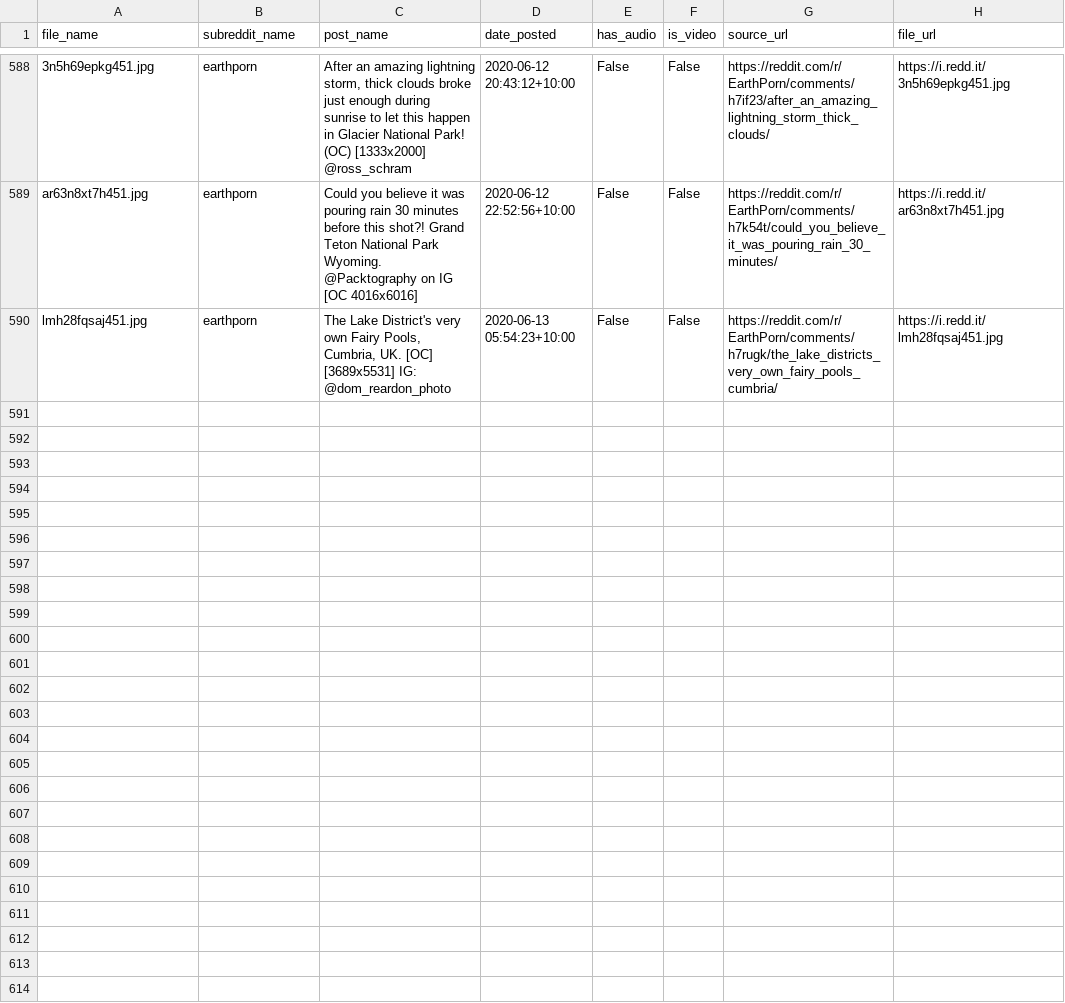
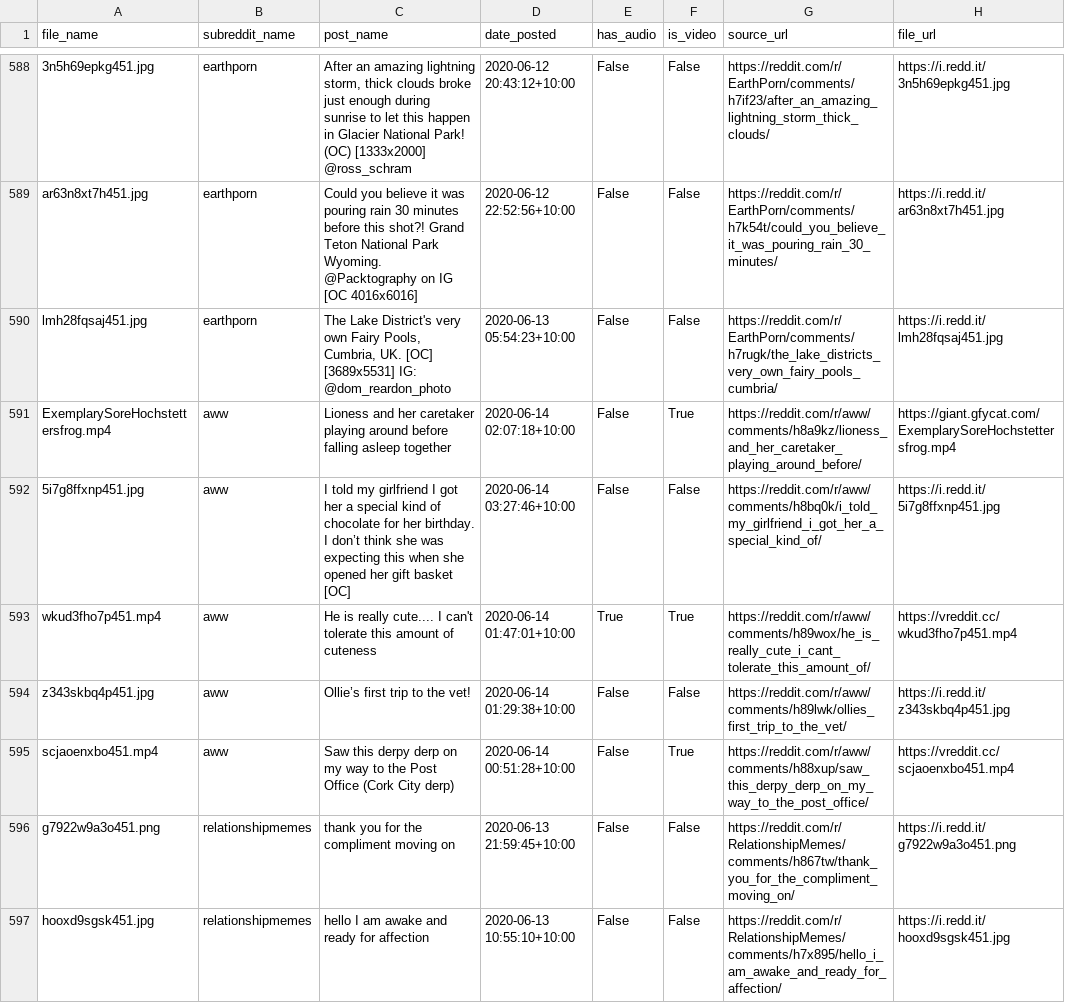
Before and after one commit to atindersanghera/atindersanghera.github.io, a CSV file: assets/images/scrape_file_collection/reddit_database.csv, drawn as a sheet; only a part is shown, gaps mark what is left out; the diff covers the shown part only.

Commit message:
maps and image update:  Sun 14/06 -  9:30

```diff
--- a/assets/images/scrape_file_collection/reddit_database.csv
+++ b/assets/images/scrape_file_collection/reddit_database.csv
@@ -590 +590,8 @@ ar63n8xt7h451.jpg,earthporn,Could you believe it was pouring rain 30 minutes bef
 lmh28fqsaj451.jpg,earthporn,"The Lake District's very own Fairy Pools, Cumbria, UK. [OC] [3689x5531] IG: @dom_reardon_photo",2020-06-13 05:54:23+10:00,False,False,https://reddit.com/r/EarthPorn/comments/h7rugk/the_lake_districts_very_own_fairy_pools_cumbria/,https://i.redd.it/lmh28fqsaj451.jpg
+ExemplarySoreHochstettersfrog.mp4,aww,Lioness and her caretaker playing around before falling asleep together,2020-06-14 02:07:18+10:00,False,True,https://reddit.com/r/aww/comments/h8a9kz/lioness_and_her_caretaker_playing_around_before/,https://giant.gfycat.com/ExemplarySoreHochstettersfrog.mp4
+5i7g8ffxnp451.jpg,aww,I told my girlfriend I got her a special kind of chocolate for her birthday. I don’t think she was expecting this when she opened her gift basket [OC],2020-06-14 03:27:46+10:00,False,False,https://reddit.com/r/aww/comments/h8bq0k/i_told_my_girlfriend_i_got_her_a_special_kind_of/,https://i.redd.it/5i7g8ffxnp451.jpg
+wkud3fho7p451.mp4,aww,He is really cute.... I can't tolerate this amount of cuteness,2020-06-14 01:47:01+10:00,True,True,https://reddit.com/r/aww/comments/h89wox/he_is_really_cute_i_cant_tolerate_this_amount_of/,https://vreddit.cc/wkud3fho7p451.mp4
+z343skbq4p451.jpg,aww,Ollie’s first trip to the vet!,2020-06-14 01:29:38+10:00,False,False,https://reddit.com/r/aww/comments/h89lwk/ollies_first_trip_to_the_vet/,https://i.redd.it/z343skbq4p451.jpg
+scjaoenxbo451.mp4,aww,Saw this derpy derp on my way to the Post Office (Cork City derp),2020-06-14 00:51:28+10:00,False,True,https://reddit.com/r/aww/comments/h88xup/saw_this_derpy_derp_on_my_way_to_the_post_office/,https://vreddit.cc/scjaoenxbo451.mp4
+g7922w9a3o451.png,relationshipmemes,thank you for the compliment moving on,2020-06-13 21:59:45+10:00,False,False,https://reddit.com/r/RelationshipMemes/comments/h867tw/thank_you_for_the_compliment_moving_on/,https://i.redd.it/g7922w9a3o451.png
+hooxd9sgsk451.jpg,relationshipmemes,hello I am awake and ready for affection,2020-06-13 10:55:10+10:00,False,False,https://reddit.com/r/RelationshipMemes/comments/h7x895/hello_i_am_awake_and_ready_for_affection/,https://i.redd.it/hooxd9sgsk451.jpg
```
Also changed, not shown: 7 added rows elsewhere in this file, 8 other files.
